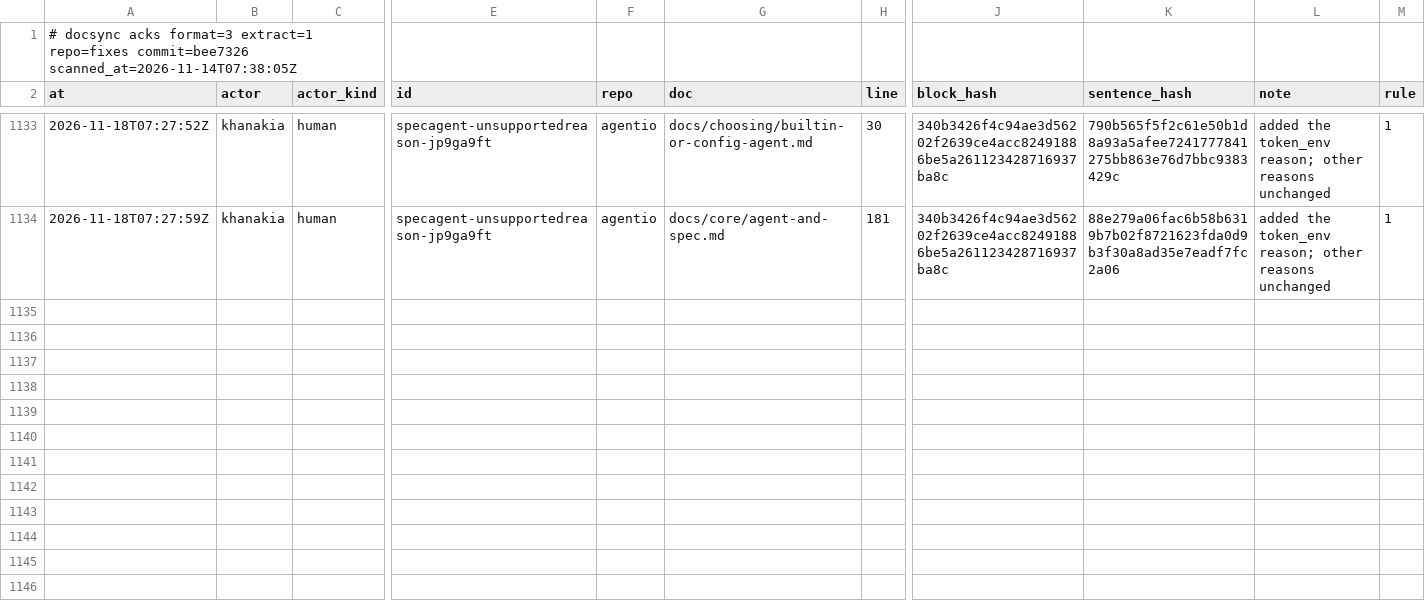
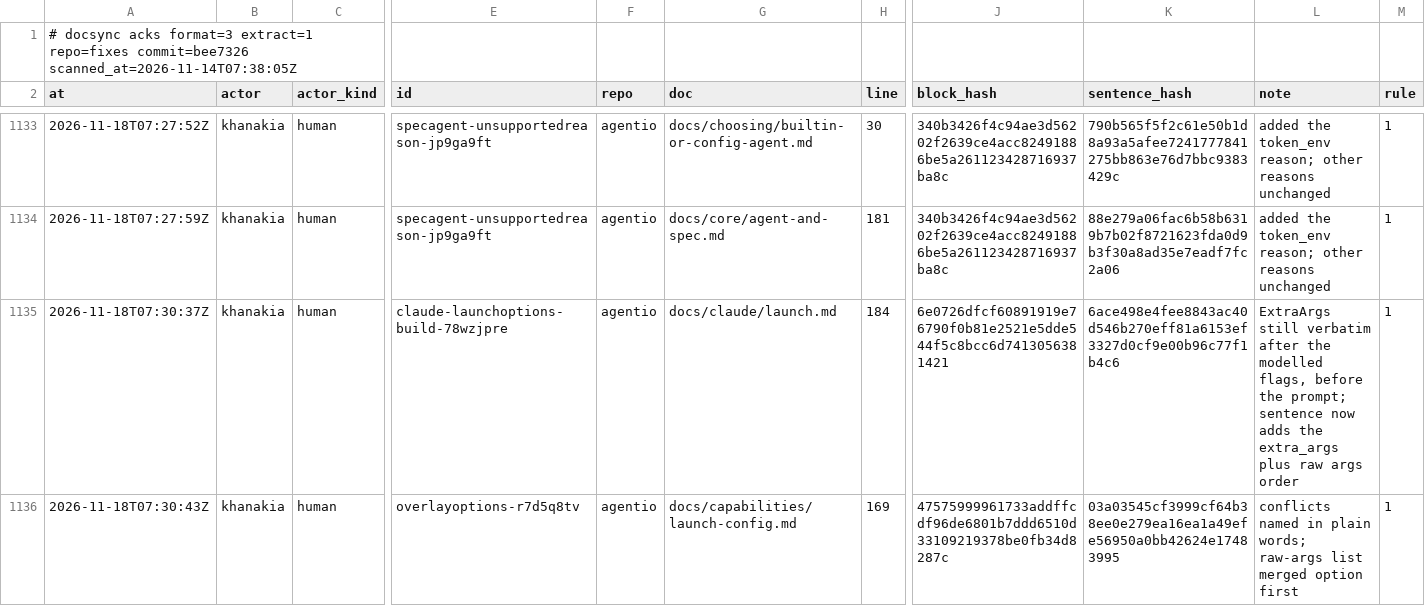
Before and after one commit to ubgo/agentio, a TSV file: .ds/acks.tsv, drawn as a sheet; only a part is shown, gaps mark what is left out; rows hold the shown columns only; the diff names each change by its address in the sheet, - before the commit and + after, or states it on an @@ line.

Commit message:
fix: extra_args and raw args go together; conflicts in plain words
Claude's extra_args option was refused next to any raw args with
`option "extra_args" conflicts with LaunchRequest.Args`. Raw args are
never refused, and the message named a Go field the launcher's user never
saw.

OverlayOptions now keeps both when an option list lands where the
request's raw args go: the option's list first, then LaunchRequest.Args,
so the raw args come later and win wherever the CLI lets a later flag
override an earlier one (the order the docs give: extra_args, then the
request's args, then the prompt). Every other conflict is still refused,
now worded `option "model" conflicts with the request's model`.

Tests: the merge order and its edge cases on a sample struct (break
verified by swapping the order), Claude argv with extra_args plus raw
args, and no conflict message names LaunchRequest.

```diff
--- a/.ds/acks.tsv
+++ b/.ds/acks.tsv
+row 1135: 2026-11-18T07:30:37Z | khanakia | human | claude-launchoptions-build-78wzjpre | agentio | docs/claude/launch.md | 184 | 6e0726dfcf60891919e76790f0b81e2521e5dde544f5c8bcc6d7413056381421 | 6ace498e4fee8843ac40d546b270eff81a6153ef3327d0cf9e00b96c77f1b4c6 | ExtraArgs still verbatim after the modelled flags, before the prompt; sentence now adds the extra_args plus raw args order | 1
+row 1136: 2026-11-18T07:30:43Z | khanakia | human | overlayoptions-r7d5q8tv | agentio | docs/capabilities/launch-config.md | 169 | 47575999961733addffcdf96de6801b7ddd6510d33109219378be0fb34d8287c | 03a03545cf3999cf64b38ee0e279ea16ea1a49efe56950a0bb42624e17483995 | conflicts named in plain words; raw-args list merged option first | 1
```
Also changed, not shown: .ds/ledger.tsv, .ds/refs.tsv, 9 other files.
